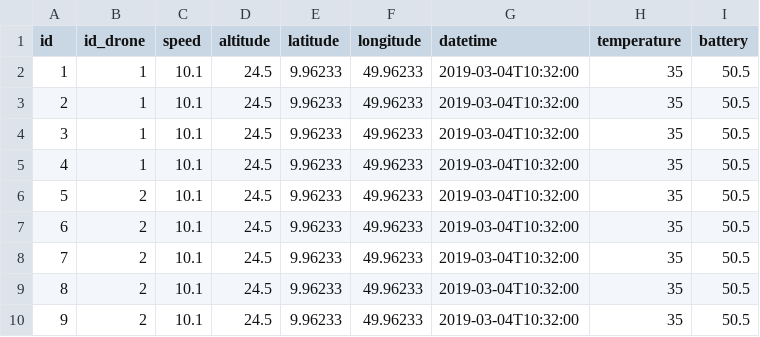
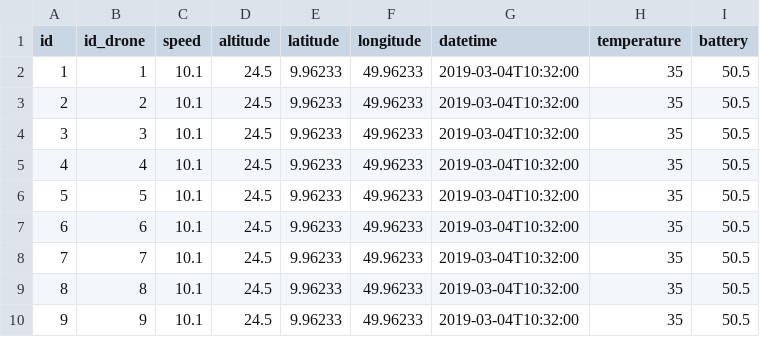
Before and after one commit to ChoKaPeek/scala, a CSV file: data/population/log/example.csv, drawn as a sheet.

Commit message:
update data

```diff
--- a/data/population/log/example.csv
+++ b/data/population/log/example.csv
@@ -2,9 +2,9 @@
 1,    1,          10.1,      24.5,       9.96233,    49.96233,    "2019-03-04T10:32:00", 35,            50.5
-2,    1,          10.1,      24.5,       9.96233,    49.96233,    "2019-03-04T10:32:00", 35,            50.5
-3,    1,          10.1,      24.5,       9.96233,    49.96233,    "2019-03-04T10:32:00", 35,            50.5
-4,    1,          10.1,      24.5,       9.96233,    49.96233,    "2019-03-04T10:32:00", 35,            50.5
-5,    2,          10.1,      24.5,       9.96233,    49.96233,    "2019-03-04T10:32:00", 35,            50.5
-6,    2,          10.1,      24.5,       9.96233,    49.96233,    "2019-03-04T10:32:00", 35,            50.5
-7,    2,          10.1,      24.5,       9.96233,    49.96233,    "2019-03-04T10:32:00", 35,            50.5
-8,    2,          10.1,      24.5,       9.96233,    49.96233,    "2019-03-04T10:32:00", 35,            50.5
-9,    2,          10.1,      24.5,       9.96233,    49.96233,    "2019-03-04T10:32:00", 35,            50.5
+2,    2,          10.1,      24.5,       9.96233,    49.96233,    "2019-03-04T10:32:00", 35,            50.5
+3,    3,          10.1,      24.5,       9.96233,    49.96233,    "2019-03-04T10:32:00", 35,            50.5
+4,    4,          10.1,      24.5,       9.96233,    49.96233,    "2019-03-04T10:32:00", 35,            50.5
+5,    5,          10.1,      24.5,       9.96233,    49.96233,    "2019-03-04T10:32:00", 35,            50.5
+6,    6,          10.1,      24.5,       9.96233,    49.96233,    "2019-03-04T10:32:00", 35,            50.5
+7,    7,          10.1,      24.5,       9.96233,    49.96233,    "2019-03-04T10:32:00", 35,            50.5
+8,    8,          10.1,      24.5,       9.96233,    49.96233,    "2019-03-04T10:32:00", 35,            50.5
+9,    9,          10.1,      24.5,       9.96233,    49.96233,    "2019-03-04T10:32:00", 35,            50.5
```
Also changed, not shown: 4 other files.
